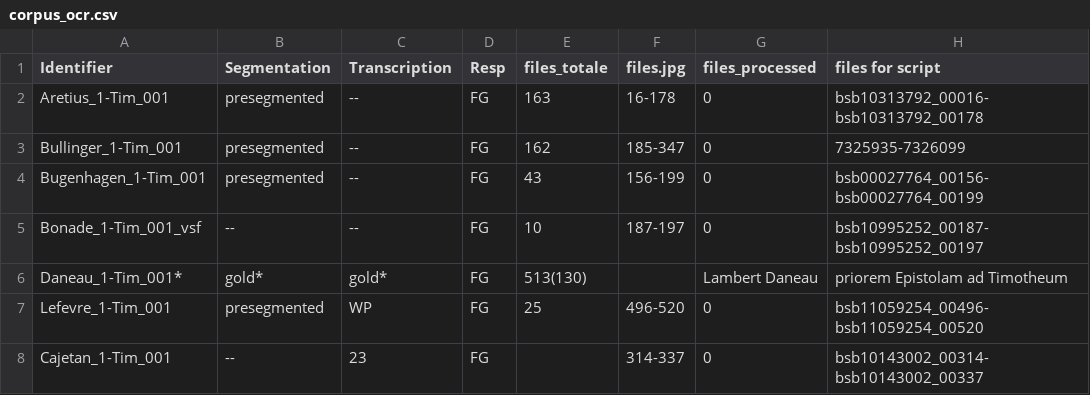
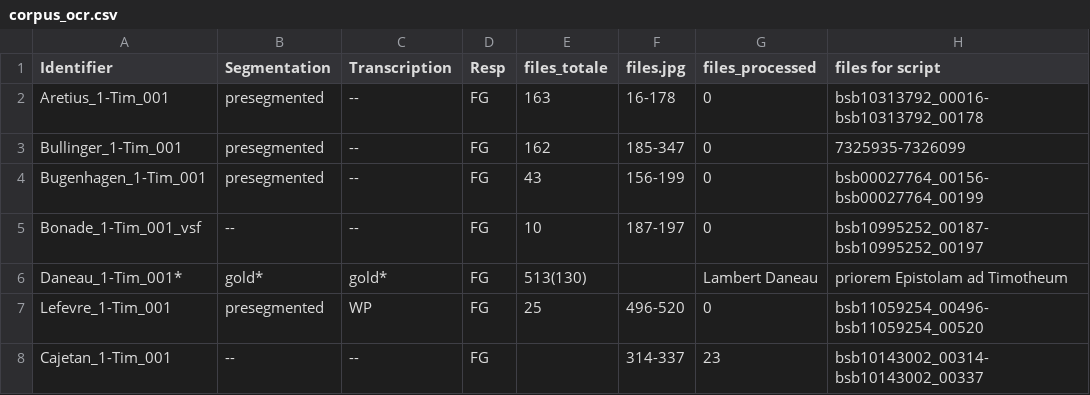
Before and after one commit to 16thExegesisDH/HTR_1-Timotheus, a CSV file: corpus_ocr.csv, drawn as a sheet; only a part is shown; the diff names each change by its address in the sheet, - before the commit and + after, or states it on an @@ line.

Commit message:
Update corpus_ocr.csv

```diff
--- a/corpus_ocr.csv
+++ b/corpus_ocr.csv
-C8 (Transcription): 23
+C8 (Transcription): --
-G8 (files_processed): 0
+G8 (files_processed): 23
```
